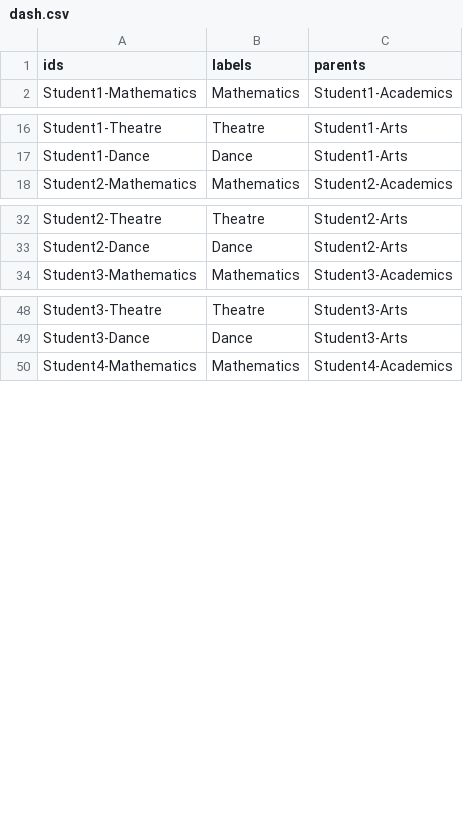
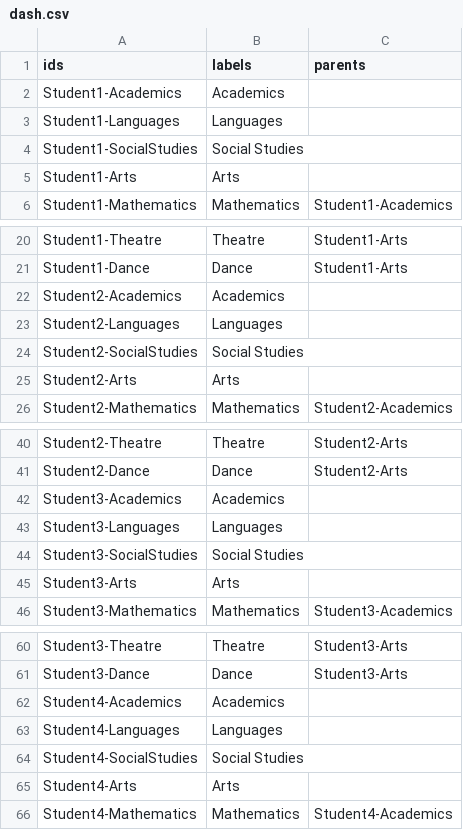
Before and after one commit to UlianaShylo/dasboard_struct, a CSV file: dash.csv, drawn as a sheet; only a part is shown, gaps mark what is left out; the diff covers the shown part only.

Commit message:
Update dash.csv

```diff
--- a/dash.csv
+++ b/dash.csv
@@ -1,2 +1,6 @@
 ids,labels,parents
+Student1-Academics,Academics,
+Student1-Languages,Languages,
+Student1-SocialStudies,Social Studies,
+Student1-Arts,Arts,
 Student1-Mathematics,Mathematics,Student1-Academics
@@ -17,2 +21,6 @@ Student1-Theatre,Theatre,Student1-Arts
 Student1-Dance,Dance,Student1-Arts
+Student2-Academics,Academics,
+Student2-Languages,Languages,
+Student2-SocialStudies,Social Studies,
+Student2-Arts,Arts,
 Student2-Mathematics,Mathematics,Student2-Academics
@@ -33,2 +41,6 @@ Student2-Theatre,Theatre,Student2-Arts
 Student2-Dance,Dance,Student2-Arts
+Student3-Academics,Academics,
+Student3-Languages,Languages,
+Student3-SocialStudies,Social Studies,
+Student3-Arts,Arts,
 Student3-Mathematics,Mathematics,Student3-Academics
@@ -49,2 +61,6 @@ Student3-Theatre,Theatre,Student3-Arts
 Student3-Dance,Dance,Student3-Arts
+Student4-Academics,Academics,
+Student4-Languages,Languages,
+Student4-SocialStudies,Social Studies,
+Student4-Arts,Arts,
 Student4-Mathematics,Mathematics,Student4-Academics
```
Also changed, not shown: 4 added rows elsewhere in this file.
